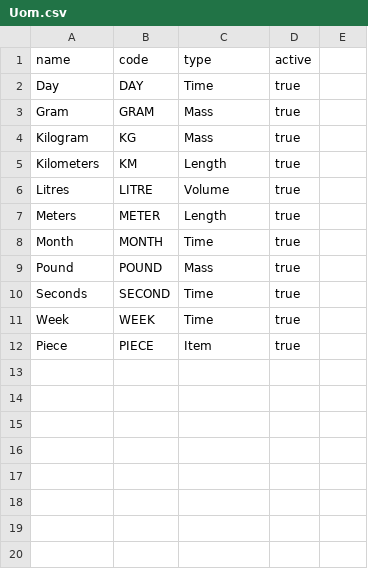
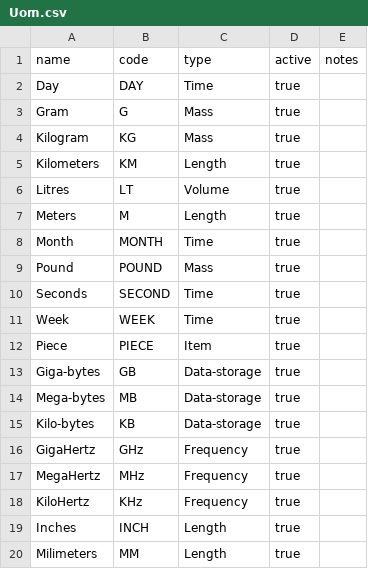
Before and after one commit to nan21/nan21.dnet.modules, a CSV file: nan21.dnet.module.bd/nan21.dnet.module.bd.data/src/main/resources/net/nan21/dnet/module/bd/data/uom/Uom.csv, drawn as a sheet; the diff names each change by its address in the sheet, - before the commit and + after, or states it on an @@ line.

```diff
--- a/nan21.dnet.module.bd/nan21.dnet.module.bd.data/src/main/resources/net/nan21/dnet/module/bd/data/uom/Uom.csv
+++ b/nan21.dnet.module.bd/nan21.dnet.module.bd.data/src/main/resources/net/nan21/dnet/module/bd/data/uom/Uom.csv
-E1: (empty)
+E1: notes
-B3 (code): GRAM
+B3 (code): G
-B6 (code): LITRE
+B6 (code): LT
-B7 (code): METER
+B7 (code): M
+row 13: Giga-bytes | GB | Data-storage | true
+row 14: Mega-bytes | MB | Data-storage | true
+row 15: Kilo-bytes | KB | Data-storage | true
+row 16: GigaHertz | GHz | Frequency | true
+row 17: MegaHertz | MHz | Frequency | true
+row 18: KiloHertz | KHz | Frequency | true
+row 19: Inches | INCH | Length | true
+row 20: Milimeters | MM | Length | true
```
Also changed, not shown: nan21.dnet.module.bd/nan21.dnet.module.bd.data/src/main/resources/net/nan21/dnet/module/bd/data/uom/UomType.csv, 32 other files.
